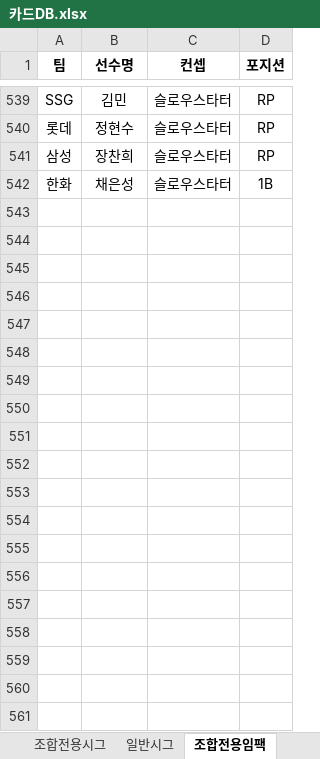
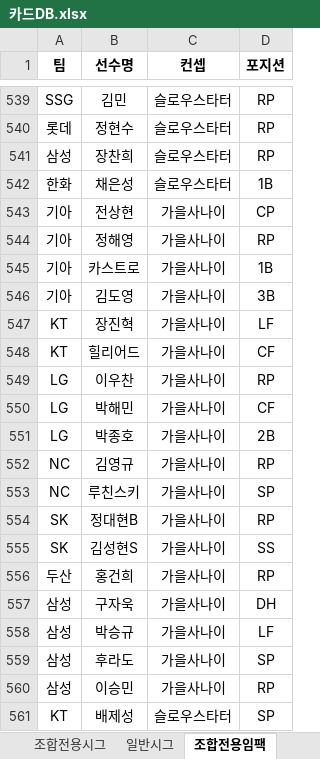
Before and after one commit to zappa961213-bit/com2us-v26-combo-simulator, an Excel workbook: public/카드DB.xlsx, sheet 조합전용임팩, drawn as a sheet; only a part is shown, gaps mark what is left out; values as stored, in another font and other column widths than the file's, no borders; table styles not drawn; the diff covers the shown part only; the diff names each change by its address in the sheet, - before the commit and + after, or states it on an @@ line.

```diff
--- a/public/카드DB.xlsx (sheet 조합전용임팩)
+++ b/public/카드DB.xlsx (sheet 조합전용임팩)
+row 543: 기아 | 전상현 | 가을사나이 | CP
+row 544: 기아 | 정해영 | 가을사나이 | RP
+row 545: 기아 | 카스트로 | 가을사나이 | 1B
+row 546: 기아 | 김도영 | 가을사나이 | 3B
+row 547: KT | 장진혁 | 가을사나이 | LF
+row 548: KT | 힐리어드 | 가을사나이 | CF
+row 549: LG | 이우찬 | 가을사나이 | RP
+row 550: LG | 박해민 | 가을사나이 | CF
+row 551: LG | 박종호 | 가을사나이 | 2B
+row 552: NC | 김영규 | 가을사나이 | RP
+row 553: NC | 루친스키 | 가을사나이 | SP
+row 554: SK | 정대현B | 가을사나이 | RP
+row 555: SK | 김성현S | 가을사나이 | SS
+row 556: 두산 | 홍건희 | 가을사나이 | RP
+row 557: 삼성 | 구자욱 | 가을사나이 | DH
+row 558: 삼성 | 박승규 | 가을사나이 | LF
+row 559: 삼성 | 후라도 | 가을사나이 | SP
+row 560: 삼성 | 이승민 | 가을사나이 | RP
+row 561: KT | 배제성 | 슬로우스타터 | SP
```
Also changed, not shown: 21 added rows elsewhere in this sheet, 1 other file.
